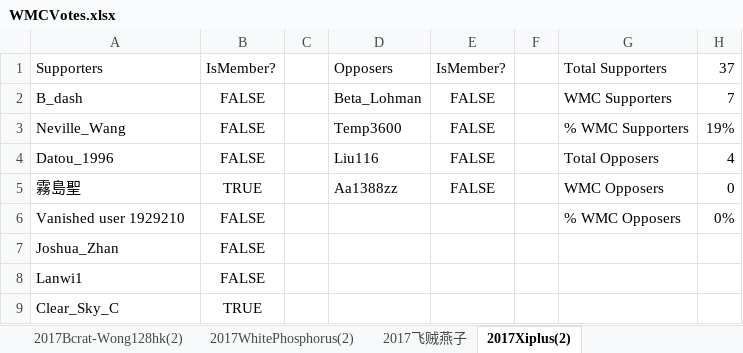
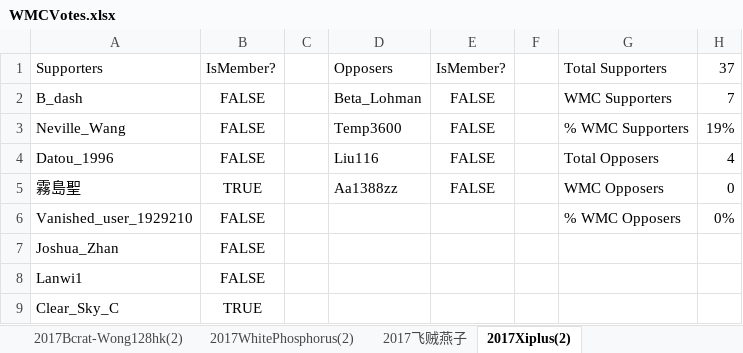
Before and after one commit to mys721tx/Wikipedia-Voting, an Excel workbook: data/WMCVotes.xlsx, sheet 2017Xiplus(2), drawn as a sheet; only a part is shown; values as stored, in another font and other column widths than the file's, no borders; the diff names each change by its address in the sheet, - before the commit and + after, or states it on an @@ line.

```diff
--- a/data/WMCVotes.xlsx (sheet 2017Xiplus(2))
+++ b/data/WMCVotes.xlsx (sheet 2017Xiplus(2))
-A6: Vanished user 1929210
+A6: Vanished_user_1929210
```
Also changed, not shown: sheet 2017Iokseng, sheet 2017Xiplus(1), sheet 2017Bcrat-Wong128hk(2), sheet 2017WhitePhosphorus(2), sheet 2017Bcrat-Alexander_Misel, sheet 2017Aotfs2013, 1 more sheet, 7 other files.
